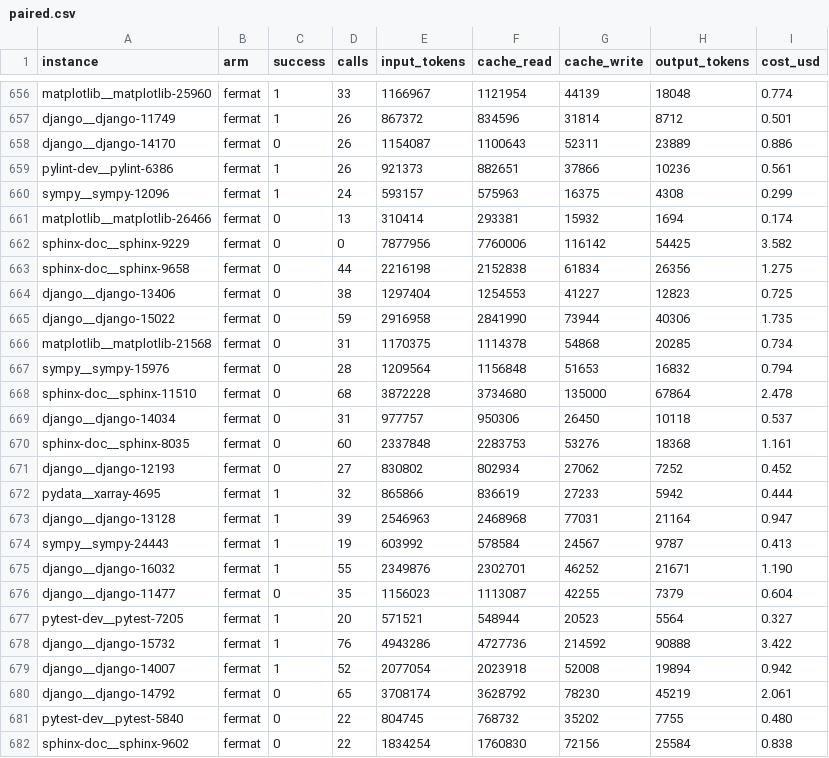
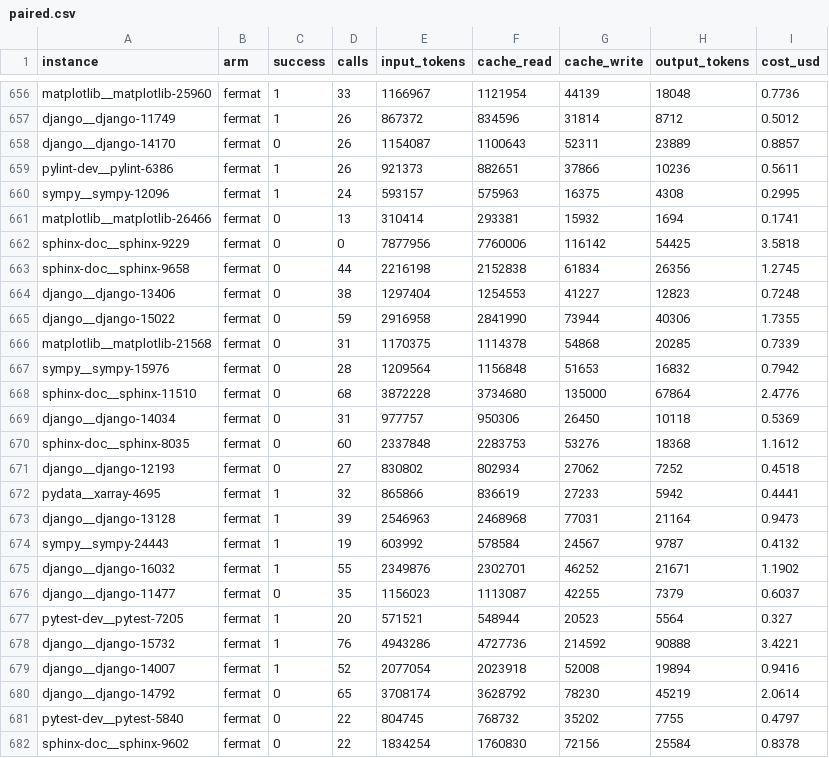
Before and after one commit to daseinlabs/code-compression-bench, a CSV file: results/2026-07-04/paired.csv, drawn as a sheet; only a part is shown, gaps mark what is left out; the diff covers the shown part only; the diff names each change by its address in the sheet, - before the commit and + after, or states it on an @@ line.

```diff
--- a/results/2026-07-04/paired.csv
+++ b/results/2026-07-04/paired.csv
-I656 (cost_usd): 0.774
+I656 (cost_usd): 0.7736
-I657 (cost_usd): 0.501
+I657 (cost_usd): 0.5012
-I658 (cost_usd): 0.886
+I658 (cost_usd): 0.8857
-I659 (cost_usd): 0.561
+I659 (cost_usd): 0.5611
-I660 (cost_usd): 0.299
+I660 (cost_usd): 0.2995
-I661 (cost_usd): 0.174
+I661 (cost_usd): 0.1741
-I662 (cost_usd): 3.582
+I662 (cost_usd): 3.5818
-I663 (cost_usd): 1.275
+I663 (cost_usd): 1.2745
-I664 (cost_usd): 0.725
+I664 (cost_usd): 0.7248
-I665 (cost_usd): 1.735
+I665 (cost_usd): 1.7355
-I666 (cost_usd): 0.734
+I666 (cost_usd): 0.7339
-I667 (cost_usd): 0.794
+I667 (cost_usd): 0.7942
-I668 (cost_usd): 2.478
+I668 (cost_usd): 2.4776
-I669 (cost_usd): 0.537
+I669 (cost_usd): 0.5369
-I670 (cost_usd): 1.161
+I670 (cost_usd): 1.1612
-I671 (cost_usd): 0.452
+I671 (cost_usd): 0.4518
-I672 (cost_usd): 0.444
+I672 (cost_usd): 0.4441
-I673 (cost_usd): 0.947
+I673 (cost_usd): 0.9473
-I674 (cost_usd): 0.413
+I674 (cost_usd): 0.4132
-I675 (cost_usd): 1.190
+I675 (cost_usd): 1.1902
-I676 (cost_usd): 0.604
+I676 (cost_usd): 0.6037
-I678 (cost_usd): 3.422
+I678 (cost_usd): 3.4221
-I679 (cost_usd): 0.942
+I679 (cost_usd): 0.9416
-I680 (cost_usd): 2.061
+I680 (cost_usd): 2.0614
-I681 (cost_usd): 0.480
+I681 (cost_usd): 0.4797
-I682 (cost_usd): 0.838
+I682 (cost_usd): 0.8378
```
Also changed, not shown: 62 edited cells elsewhere in this file, 4 other files.
